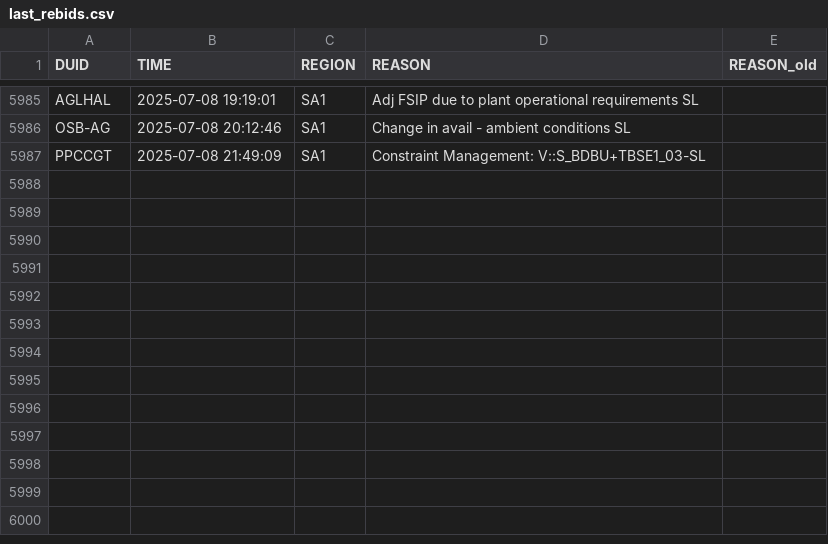
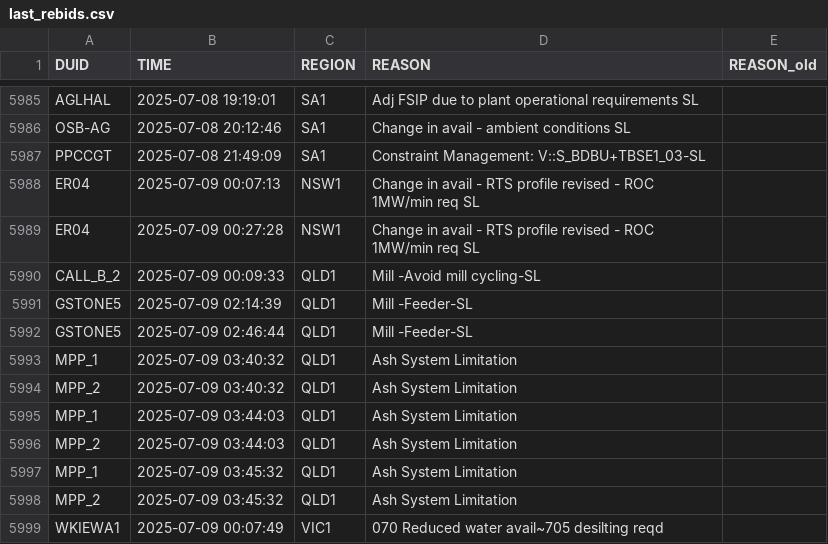
Before and after one commit to Hellijam9/PASA-MONITOR, a CSV file: last_rebids.csv, drawn as a sheet; only a part is shown, gaps mark what is left out.

```diff
--- a/last_rebids.csv
+++ b/last_rebids.csv
@@ -5987 +5987,13 @@ OSB-AG,2025-07-08 20:12:46,SA1,Change in avail - ambient conditions SL,
 PPCCGT,2025-07-08 21:49:09,SA1,Constraint Management: V::S_BDBU+TBSE1_03-SL,
+ER04,2025-07-09 00:07:13,NSW1,Change in avail - RTS profile revised - ROC 1MW/min req SL,
+ER04,2025-07-09 00:27:28,NSW1,Change in avail - RTS profile revised - ROC 1MW/min req SL,
+CALL_B_2,2025-07-09 00:09:33,QLD1,Mill -Avoid mill cycling-SL,
+GSTONE5,2025-07-09 02:14:39,QLD1,Mill -Feeder-SL,
+GSTONE5,2025-07-09 02:46:44,QLD1,Mill -Feeder-SL,
+MPP_1,2025-07-09 03:40:32,QLD1,Ash System Limitation,
+MPP_2,2025-07-09 03:40:32,QLD1,Ash System Limitation,
+MPP_1,2025-07-09 03:44:03,QLD1,Ash System Limitation,
+MPP_2,2025-07-09 03:44:03,QLD1,Ash System Limitation,
+MPP_1,2025-07-09 03:45:32,QLD1,Ash System Limitation,
+MPP_2,2025-07-09 03:45:32,QLD1,Ash System Limitation,
+WKIEWA1,2025-07-09 00:07:49,VIC1,070 Reduced water avail~705 desilting reqd,
```
